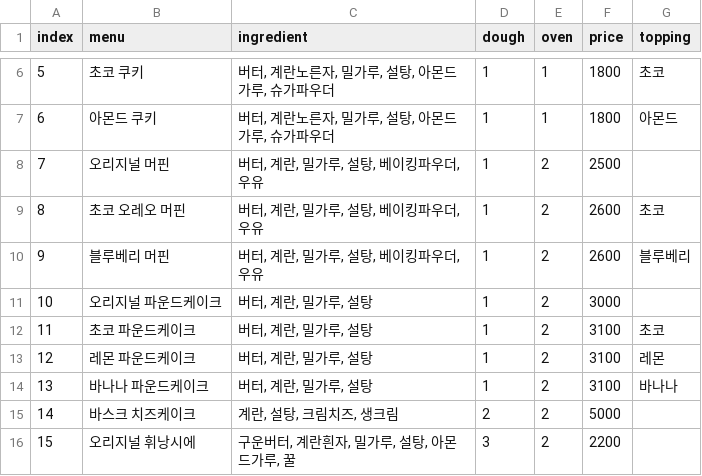
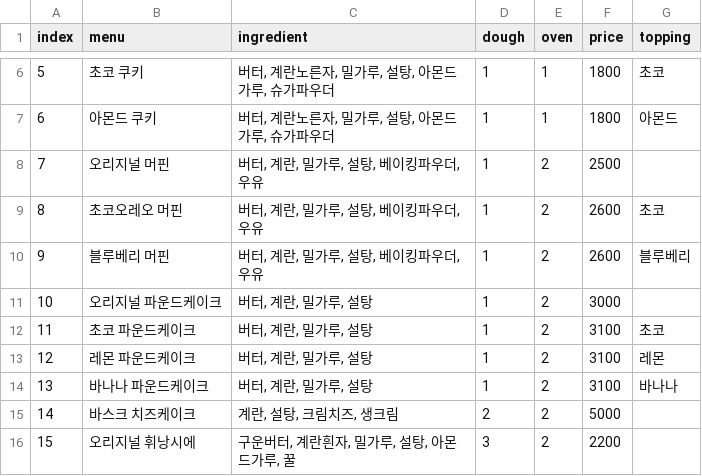
Before and after one commit to SUHHAN/HexaSnow, a CSV file: Assets/Resources/recipem.csv, drawn as a sheet; only a part is shown, gaps mark what is left out.

Commit message:
fix: 초코오레오 머핀 이름 띄어쓰기 수정

```diff
--- a/Assets/Resources/recipem.csv
+++ b/Assets/Resources/recipem.csv
@@ -8,3 +8,3 @@ index,menu,ingredient,dough,oven,price,topping
 7,오리지널 머핀,"버터, 계란, 밀가루, 설탕, 베이킹파우더, 우유",1,2,2500,
-8,초코 오레오 머핀,"버터, 계란, 밀가루, 설탕, 베이킹파우더, 우유",1,2,2600,초코
+8,초코오레오 머핀,"버터, 계란, 밀가루, 설탕, 베이킹파우더, 우유",1,2,2600,초코
 9,블루베리 머핀,"버터, 계란, 밀가루, 설탕, 베이킹파우더, 우유",1,2,2600,블루베리
```
